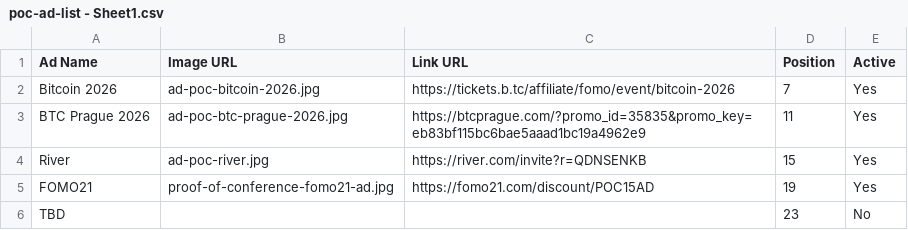
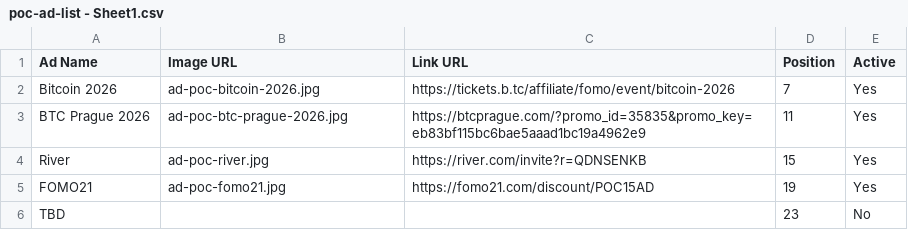
Before and after one commit to goldisdying/proofofconference, a CSV file: poc-ad-list - Sheet1.csv, drawn as a sheet.

Commit message:
Add files via upload

```diff
--- a/poc-ad-list - Sheet1.csv
+++ b/poc-ad-list - Sheet1.csv
@@ -4,3 +4,3 @@ BTC Prague 2026,ad-poc-btc-prague-2026.jpg,https://btcprague.com/?promo_id=35835
 River,ad-poc-river.jpg,https://river.com/invite?r=QDNSENKB,15,Yes
-FOMO21,proof-of-conference-fomo21-ad.jpg,https://fomo21.com/discount/POC15AD,19,Yes
+FOMO21,ad-poc-fomo21.jpg,https://fomo21.com/discount/POC15AD,19,Yes
 TBD,,,23,No
```
